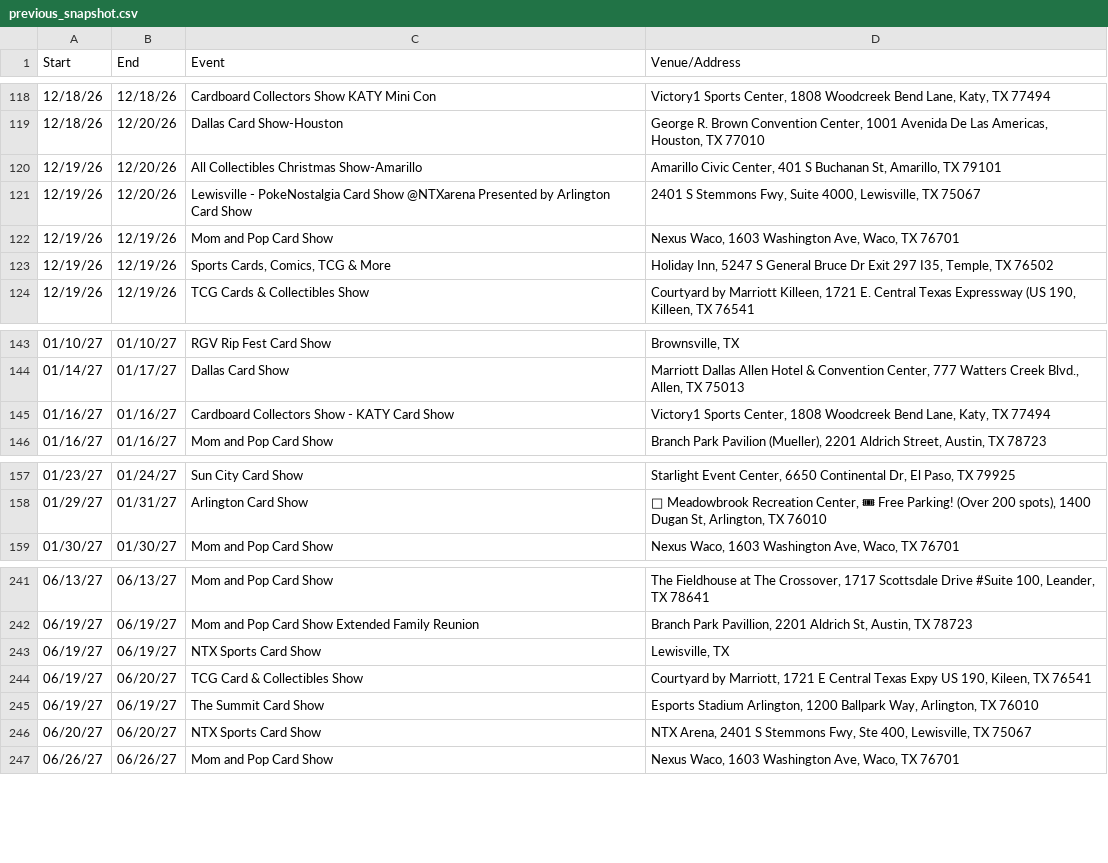
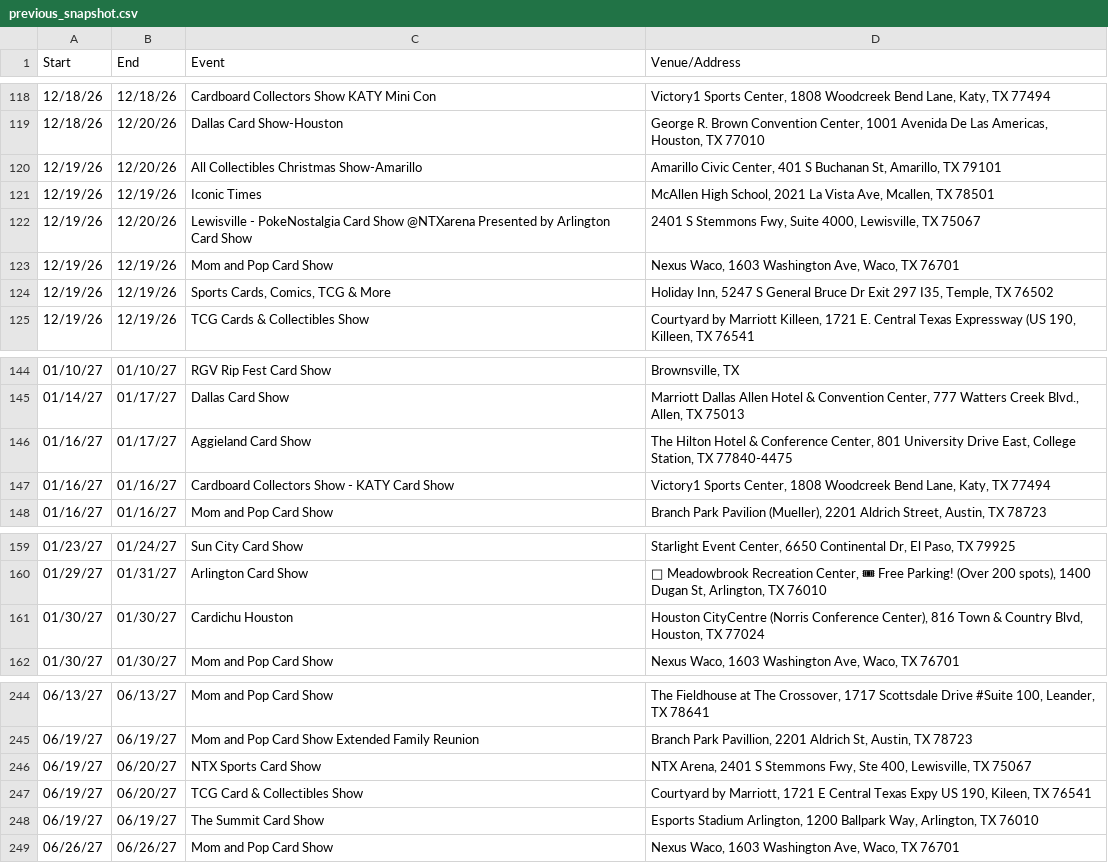
Before and after one commit to texasshowlocator/Texas-Show-Locator, a CSV file: data/previous_snapshot.csv, drawn as a sheet; only a part is shown, gaps mark what is left out.

```diff
--- a/data/previous_snapshot.csv
+++ b/data/previous_snapshot.csv
@@ -120,2 +120,3 @@
 12/19/26,12/20/26,All Collectibles Christmas Show-Amarillo,"Amarillo Civic Center, 401 S Buchanan St, Amarillo, TX 79101"
+12/19/26,12/19/26,Iconic Times,"McAllen High School, 2021 La Vista Ave, Mcallen, TX 78501"
 12/19/26,12/20/26,Lewisville - PokeNostalgia Card Show @NTXarena Presented by Arlington Card Show,"2401 S Stemmons Fwy, Suite 4000, Lewisville, TX 75067"
@@ -144,2 +145,3 @@
 01/14/27,01/17/27,Dallas Card Show,"Marriott Dallas Allen Hotel & Convention Center, 777 Watters Creek Blvd., Allen, TX 75013"
+01/16/27,01/17/27,Aggieland Card Show,"The Hilton Hotel & Conference Center, 801 University Drive East, College Station, TX 77840-4475"
 01/16/27,01/16/27,Cardboard Collectors Show - KATY Card Show,"Victory1 Sports Center, 1808 Woodcreek Bend Lane, Katy, TX 77494"
@@ -158,2 +160,3 @@
 01/29/27,01/31/27,Arlington Card Show,"📍 Meadowbrook Recreation Center, 🎟 Free Parking! (Over 200 spots), 1400 Dugan St, Arlington, TX 76010"
+01/30/27,01/30/27,Cardichu Houston,"Houston CityCentre (Norris Conference Center), 816 Town & Country Blvd, Houston, TX 77024"
 01/30/27,01/30/27,Mom and Pop Card Show,"Nexus Waco, 1603 Washington Ave, Waco, TX 76701"
@@ -242,6 +245,5 @@
 06/19/27,06/19/27,Mom and Pop Card Show Extended Family Reunion,"Branch Park Pavillion, 2201 Aldrich St, Austin, TX 78723"
-06/19/27,06/19/27,NTX Sports Card Show,"Lewisville, TX"
+06/19/27,06/20/27,NTX Sports Card Show,"NTX Arena, 2401 S Stemmons Fwy, Ste 400, Lewisville, TX 75067"
 06/19/27,06/20/27,TCG Card & Collectibles Show,"Courtyard by Marriott, 1721 E Central Texas Expy US 190, Kileen, TX 76541"
 06/19/27,06/19/27,The Summit Card Show,"Esports Stadium Arlington, 1200 Ballpark Way, Arlington, TX 76010"
-06/20/27,06/20/27,NTX Sports Card Show,"NTX Arena, 2401 S Stemmons Fwy, Ste 400, Lewisville, TX 75067"
 06/26/27,06/26/27,Mom and Pop Card Show,"Nexus Waco, 1603 Washington Ave, Waco, TX 76701"
```
Also changed, not shown: data/ontreasure_previous_snapshot.csv.
